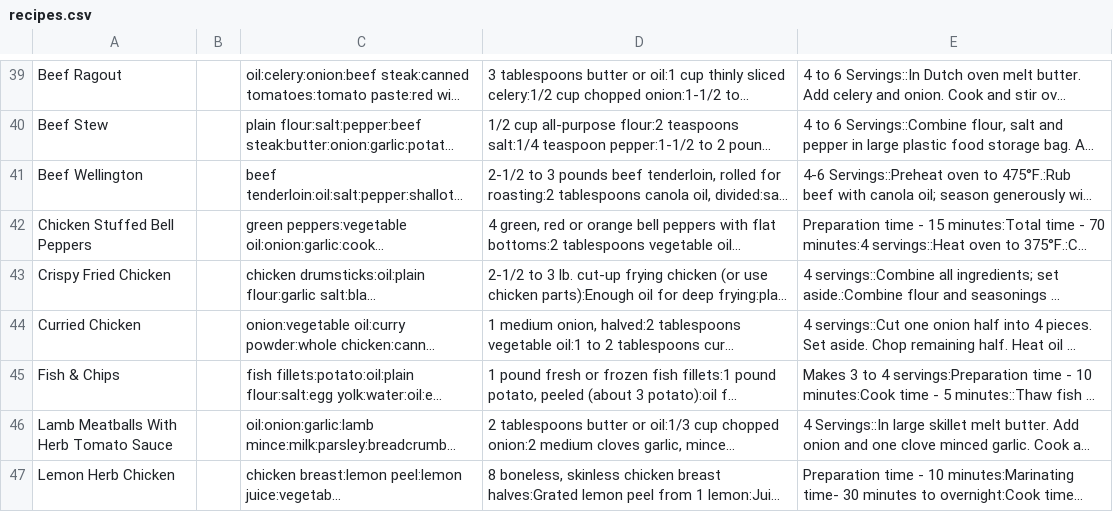
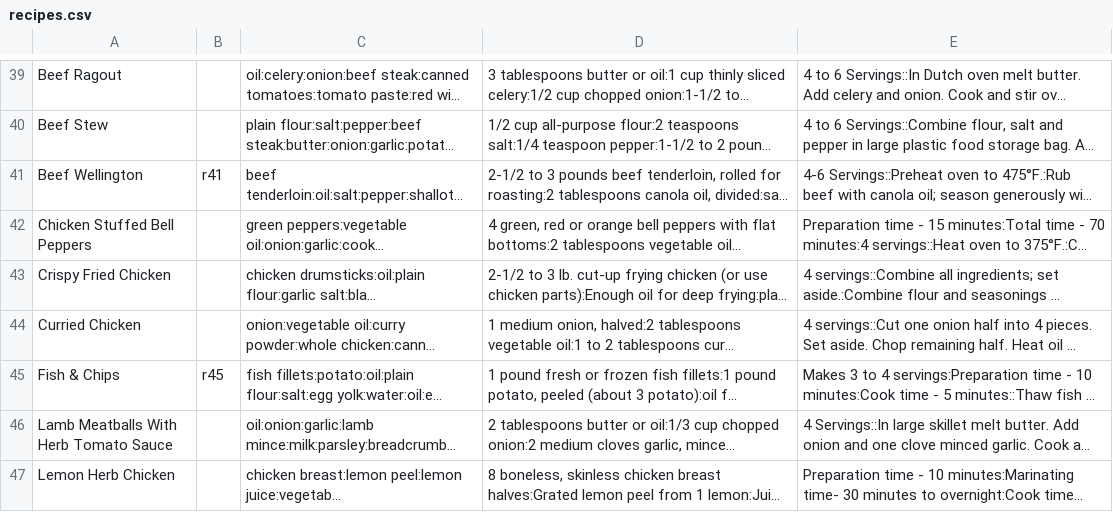
Before and after one commit to stevecrossin/What-Can-I-Cook-Android, a CSV file: app/src/main/res/raw/recipes.csv, drawn as a sheet; only a part is shown, gaps mark what is left out; long unchanged cells end in …; the diff covers the shown part only; the diff names each change by its address in the sheet, - before the commit and + after, or states it on an @@ line.

```diff
--- a/app/src/main/res/raw/recipes.csv
+++ b/app/src/main/res/raw/recipes.csv
-B41: (empty)
+B41: r41
-B45: (empty)
+B45: r45
```
Also changed, not shown: 19 edited cells elsewhere in this file, 22 other files.
